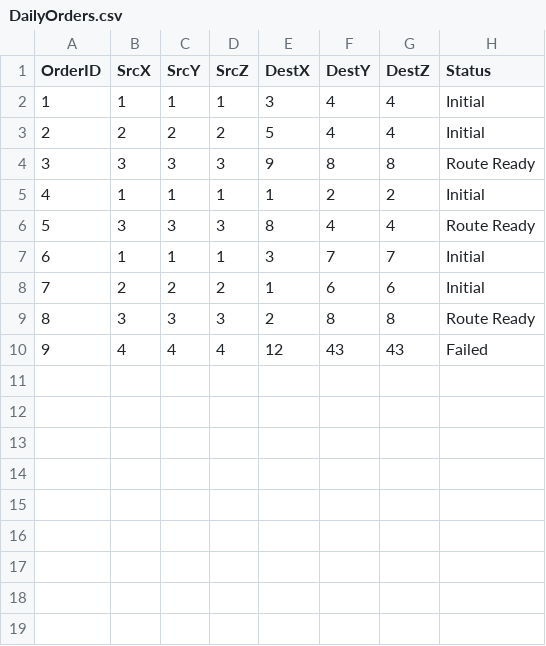
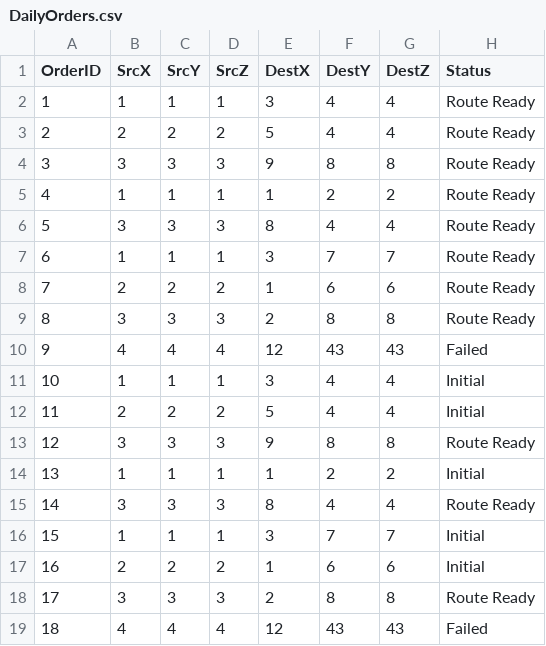
Before and after one commit to AlexRiley55/DroneDelivery, a CSV file: DailyOrders.csv, drawn as a sheet; addresses are those after the commit; the diff names each change by its address in the sheet, - before the commit and + after, or states it on an @@ line.

```diff
--- a/DailyOrders.csv
+++ b/DailyOrders.csv
+row 2: 1 | 1 | 1 | 1 | 3 | 4 | 4 | Route Ready
+row 3: 2 | 2 | 2 | 2 | 5 | 4 | 4 | Route Ready
+row 4: 3 | 3 | 3 | 3 | 9 | 8 | 8 | Route Ready
+row 5: 4 | 1 | 1 | 1 | 1 | 2 | 2 | Route Ready
+row 6: 5 | 3 | 3 | 3 | 8 | 4 | 4 | Route Ready
+row 7: 6 | 1 | 1 | 1 | 3 | 7 | 7 | Route Ready
+row 8: 7 | 2 | 2 | 2 | 1 | 6 | 6 | Route Ready
+row 9: 8 | 3 | 3 | 3 | 2 | 8 | 8 | Route Ready
+row 10: 9 | 4 | 4 | 4 | 12 | 43 | 43 | Failed
@@ column A (OrderID) renumbered from row 11 down @@
```
Also changed, not shown: 3 other files.
